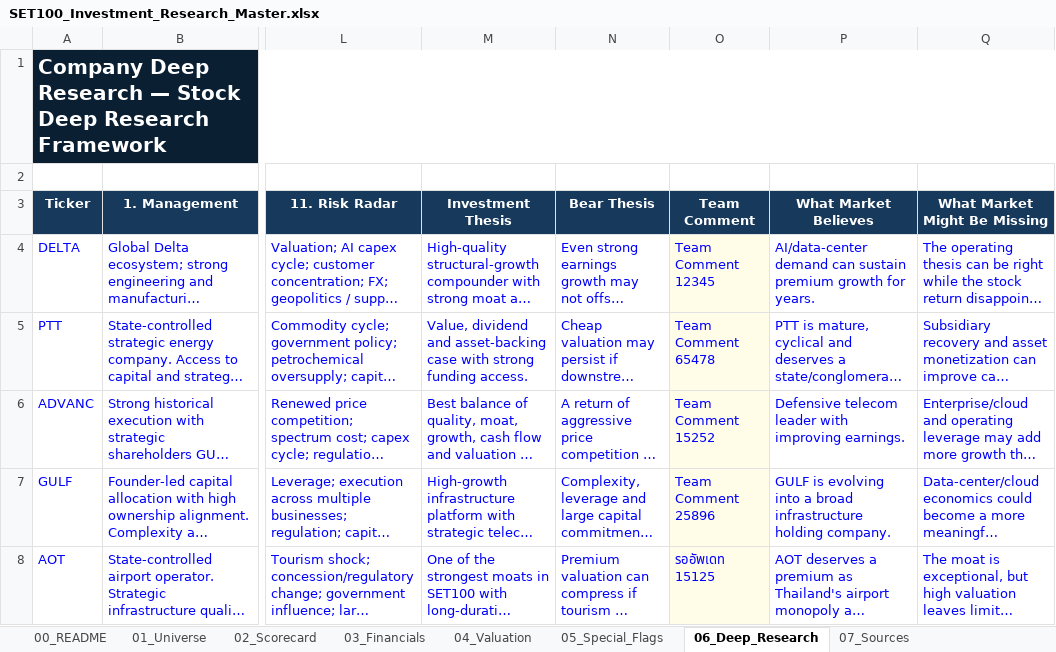
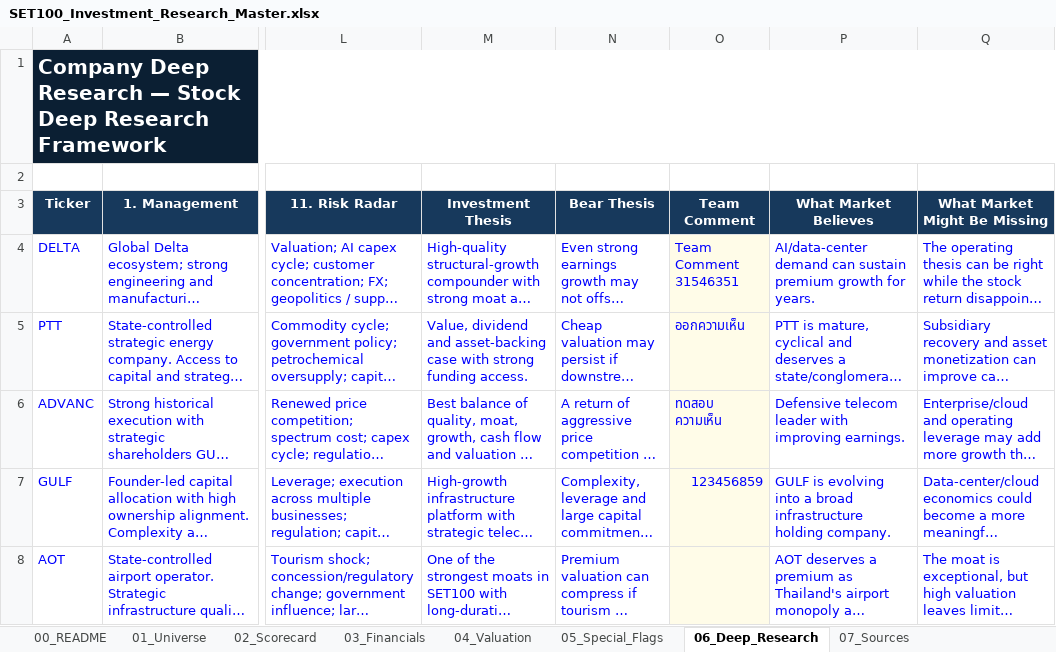
Before and after one commit to KuisJJJ/SET100, an Excel workbook: SET100_Investment_Research_Master.xlsx, sheet 06_Deep_Research, drawn as a sheet; only a part is shown, gaps mark what is left out; long unchanged cells end in …; values as stored, in another font and other column widths than the file's, no borders; the diff names each change by its address in the sheet, - before the commit and + after, or states it on an @@ line.

```diff
--- a/SET100_Investment_Research_Master.xlsx (sheet 06_Deep_Research)
+++ b/SET100_Investment_Research_Master.xlsx (sheet 06_Deep_Research)
-O4 (Team Comment): Team Comment 12345
+O4 (Team Comment): Team Comment 31546351
-O5 (Team Comment): Team Comment 65478
+O5 (Team Comment): ออกความเห็น
-O6 (Team Comment): Team Comment 15252
+O6 (Team Comment): ทดสอบ ความเห็น
-O7 (Team Comment): Team Comment 25896
+O7 (Team Comment): 123456859
-O8 (Team Comment): รออัพเดท 15125
+O8 (Team Comment): (empty)
```
Also changed, not shown: 1 other file.
